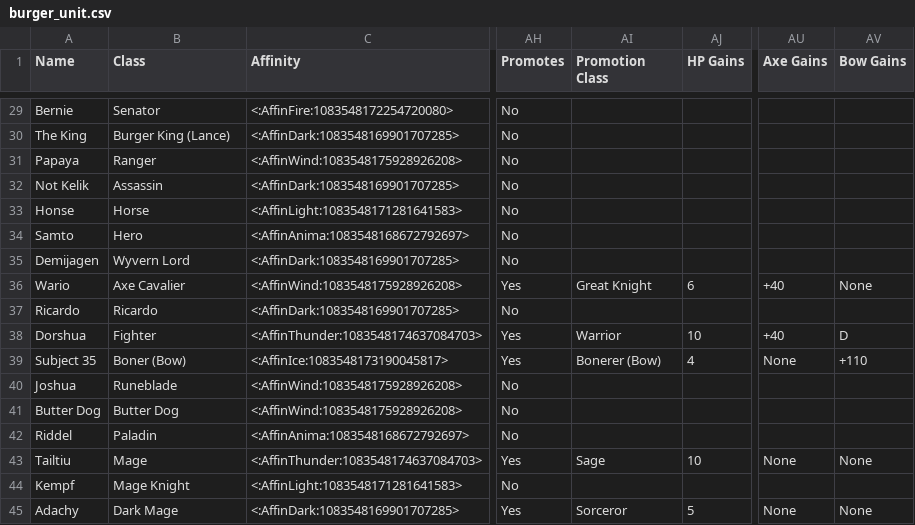
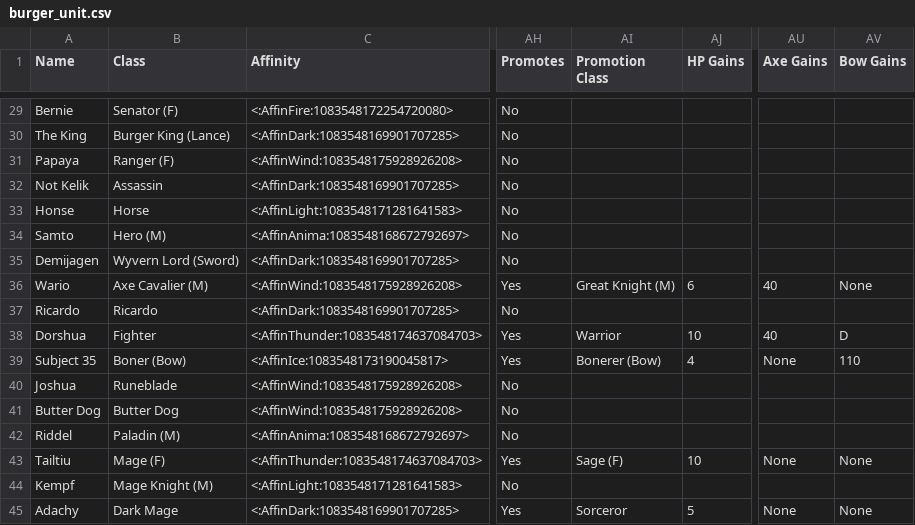
Before and after one commit to knabepicer/CromarBot, a CSV file: burger/burger_unit.csv, drawn as a sheet; only a part is shown, gaps mark what is left out; the diff covers the shown part only; the diff names each change by its address in the sheet, - before the commit and + after, or states it on an @@ line.

```diff
--- a/burger/burger_unit.csv
+++ b/burger/burger_unit.csv
-B29 (Class): Senator
+B29 (Class): Senator (F)
-B31 (Class): Ranger
+B31 (Class): Ranger (F)
-B34 (Class): Hero
+B34 (Class): Hero (M)
-B35 (Class): Wyvern Lord
+B35 (Class): Wyvern Lord (Sword)
-B36 (Class): Axe Cavalier
+B36 (Class): Axe Cavalier (M)
-AI36 (Promotion Class): Great Knight
+AI36 (Promotion Class): Great Knight (M)
-AU36 (Axe Gains): +40
+AU36 (Axe Gains): 40
-AU38 (Axe Gains): +40
+AU38 (Axe Gains): 40
-AV39 (Bow Gains): +110
+AV39 (Bow Gains): 110
-B42 (Class): Paladin
+B42 (Class): Paladin (M)
-B43 (Class): Mage
+B43 (Class): Mage (F)
-AI43 (Promotion Class): Sage
+AI43 (Promotion Class): Sage (F)
-B44 (Class): Mage Knight
+B44 (Class): Mage Knight (M)
```
Also changed, not shown: 19 edited cells elsewhere in this file.
